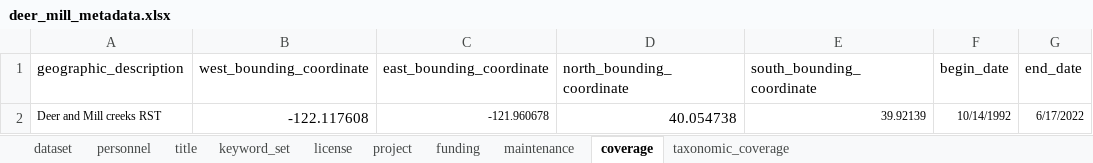
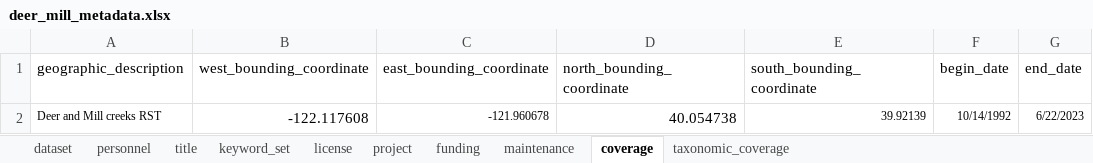
Before and after one commit to SRJPE/jpe-deer-mill-edi, an Excel workbook: data-raw/metadata/deer_mill_metadata.xlsx, sheet coverage, drawn as a sheet; values as stored, in another font and other column widths than the file's, no borders; the diff names each change by its address in the sheet, - before the commit and + after, or states it on an @@ line.

Commit message:
updates project end date

```diff
--- a/data-raw/metadata/deer_mill_metadata.xlsx (sheet coverage)
+++ b/data-raw/metadata/deer_mill_metadata.xlsx (sheet coverage)
-G2 (end_date): 6/17/2022
+G2 (end_date): 6/22/2023
```
Also changed, not shown: 2 other files.
